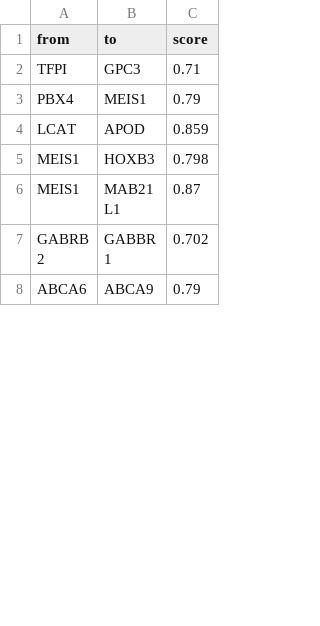
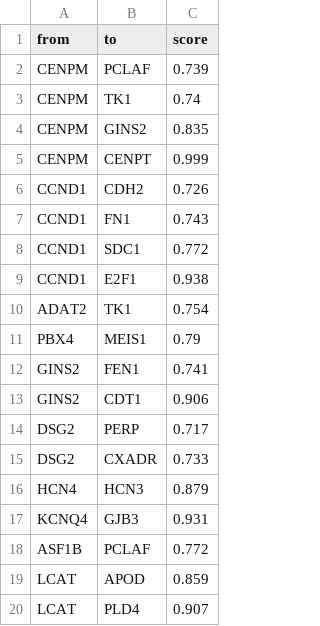
Before and after one commit to leticiamariasantos/thyroid-volcano-ppi, a TSV file: results/phase2/ppi/PPI_edges_nomuscle.tsv, drawn as a sheet; only a part is shown; the shorter side is filled out with more unchanged rows; the diff covers the shown part only.

```diff
--- a/results/phase2/ppi/PPI_edges_nomuscle.tsv
+++ b/results/phase2/ppi/PPI_edges_nomuscle.tsv
@@ -1,4 +1,20 @@
 from	to	score
-TFPI	GPC3	0.71
+CENPM	PCLAF	0.739
+CENPM	TK1	0.74
+CENPM	GINS2	0.835
+CENPM	CENPT	0.999
+CCND1	CDH2	0.726
+CCND1	FN1	0.743
+CCND1	SDC1	0.772
+CCND1	E2F1	0.938
+ADAT2	TK1	0.754
 PBX4	MEIS1	0.79
+GINS2	FEN1	0.741
+GINS2	CDT1	0.906
+DSG2	PERP	0.717
+DSG2	CXADR	0.733
+HCN4	HCN3	0.879
+KCNQ4	GJB3	0.931
+ASF1B	PCLAF	0.772
 LCAT	APOD	0.859
+LCAT	PLD4	0.907
```
Also changed, not shown: 40 added rows, 8 removed rows and 2 edited cells elsewhere in this file, results/phase2/ppi/PPI_centrality.tsv, results/phase2/ppi/PPI_centrality_nomuscle.tsv, 12 other files.
